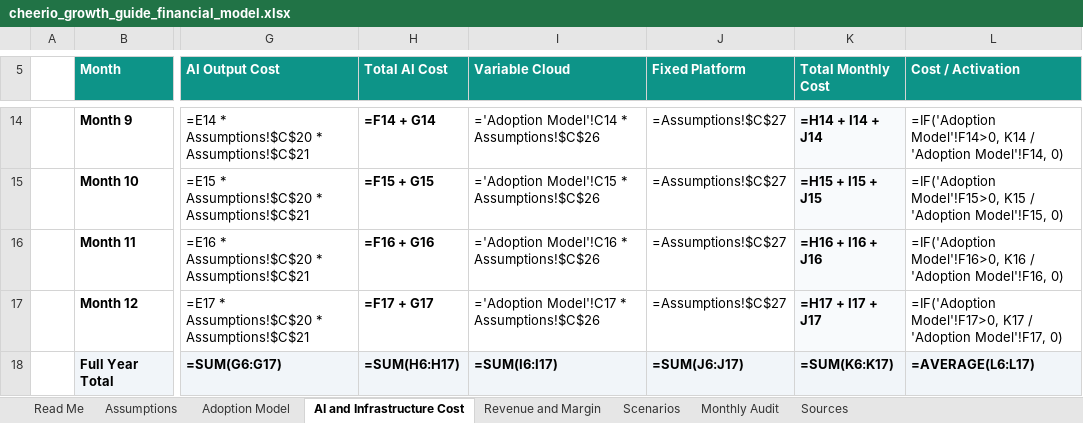
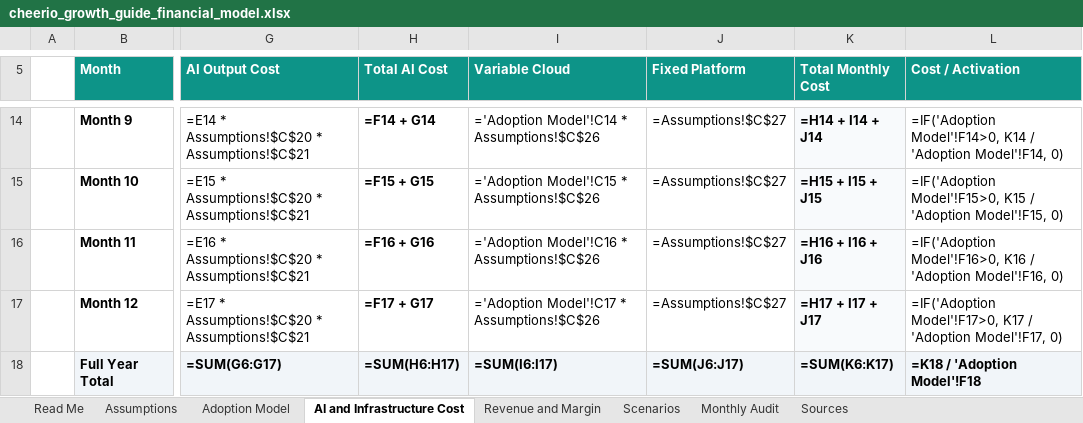
Before and after one commit to SamarthKapdi/growth-guide-saas, an Excel workbook: submission/cheerio_growth_guide_financial_model.xlsx, sheet AI and Infrastructure Cost, drawn as a sheet; only a part is shown, gaps mark what is left out; values as stored, in another font and other column widths than the file's, no borders; formulas without a stored value are shown as written; the diff names each change by its address in the sheet, - before the commit and + after, or states it on an @@ line.

Commit message:
Final numerical reconciliation: 4695 activations, exact ARR & in-period benefit, hosting & AI volume reconciliations

```diff
--- a/submission/cheerio_growth_guide_financial_model.xlsx (sheet AI and Infrastructure Cost)
+++ b/submission/cheerio_growth_guide_financial_model.xlsx (sheet AI and Infrastructure Cost)
-L18 (Cost / Activation): =AVERAGE(L6:L17)
+L18 (Cost / Activation): =K18 / 'Adoption Model'!F18
```
Also changed, not shown: sheet Scenarios, sheet Sources, sheet Revenue and Margin, sheet Monthly Audit, 9 other files.
